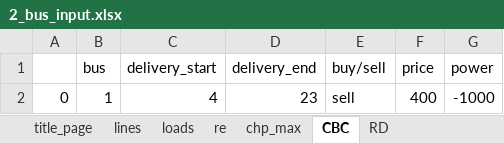
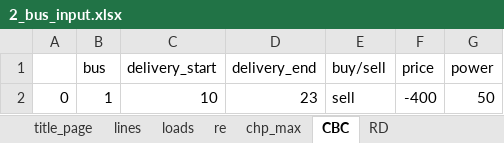
Before and after one commit to JoepVanSchelven/CBC_RD_thesis, an Excel workbook: 2_bus_input.xlsx, sheet CBC, drawn as a sheet; values as stored, in another font and other column widths than the file's, no borders; the diff names each change by its address in the sheet, - before the commit and + after, or states it on an @@ line.

```diff
--- a/2_bus_input.xlsx (sheet CBC)
+++ b/2_bus_input.xlsx (sheet CBC)
-C2 (delivery_start): 4
+C2 (delivery_start): 10
-F2 (price): 400
+F2 (price): -400
-G2 (power): -1000
+G2 (power): 50
```
Also changed, not shown: sheet chp_max, 3_bus_input.xlsx, 6 other files.
